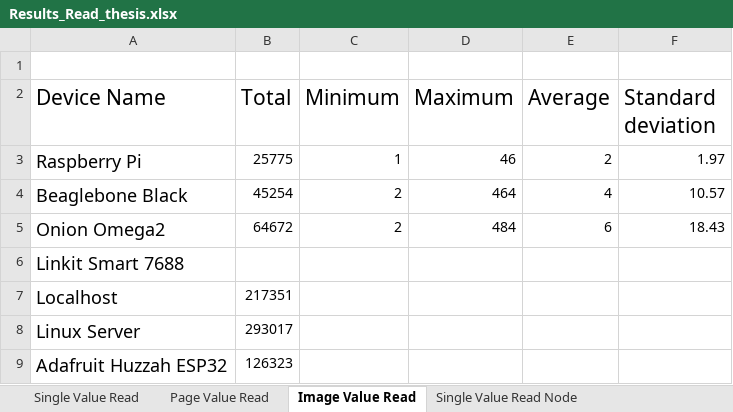
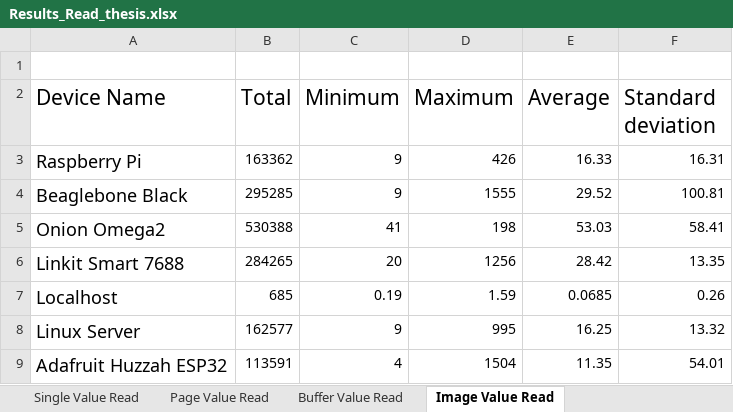
Before and after one commit to cbaser/OPC_UA_GUI_Automation, an Excel workbook: Results/Results_Read_thesis.xlsx, sheet Image Value Read, drawn as a sheet; values as stored, in another font and other column widths than the file's, no borders; charts and pictures not drawn; the diff names each change by its address in the sheet, - before the commit and + after, or states it on an @@ line.

```diff
--- a/Results/Results_Read_thesis.xlsx (sheet Image Value Read)
+++ b/Results/Results_Read_thesis.xlsx (sheet Image Value Read)
+sheet tab: Buffer Value Read
-B3 (Total): 25775
+B3 (Total): 163362
-C3 (Minimum): 1
+C3 (Minimum): 9
-D3 (Maximum): 46
+D3 (Maximum): 426
-E3 (Average): 2
+E3 (Average): 16.33
-F3 (Standard deviation): 1.97
+F3 (Standard deviation): 16.31
-B4 (Total): 45254
+B4 (Total): 295285
-C4 (Minimum): 2
+C4 (Minimum): 9
-D4 (Maximum): 464
+D4 (Maximum): 1555
-E4 (Average): 4
+E4 (Average): 29.52
-F4 (Standard deviation): 10.57
+F4 (Standard deviation): 100.81
-B5 (Total): 64672
+B5 (Total): 530388
-C5 (Minimum): 2
+C5 (Minimum): 41
-D5 (Maximum): 484
+D5 (Maximum): 198
-E5 (Average): 6
+E5 (Average): 53.03
-F5 (Standard deviation): 18.43
+F5 (Standard deviation): 58.41
-B6 (Total): (empty)
+B6 (Total): 284265
-C6 (Minimum): (empty)
+C6 (Minimum): 20
-D6 (Maximum): (empty)
+D6 (Maximum): 1256
-E6 (Average): (empty)
+E6 (Average): 28.42
-F6 (Standard deviation): (empty)
+F6 (Standard deviation): 13.35
-B7 (Total): 217351
+B7 (Total): 685
-C7 (Minimum): (empty)
+C7 (Minimum): 0.19
-D7 (Maximum): (empty)
+D7 (Maximum): 1.59
-E7 (Average): (empty)
+E7 (Average): 0.0685
-F7 (Standard deviation): (empty)
+F7 (Standard deviation): 0.26
-B8 (Total): 293017
+B8 (Total): 162577
-C8 (Minimum): (empty)
+C8 (Minimum): 9
-D8 (Maximum): (empty)
+D8 (Maximum): 995
-E8 (Average): (empty)
+E8 (Average): 16.25
-F8 (Standard deviation): (empty)
+F8 (Standard deviation): 13.32
-B9 (Total): 126323
+B9 (Total): 113591
-C9 (Minimum): (empty)
+C9 (Minimum): 4
-D9 (Maximum): (empty)
+D9 (Maximum): 1504
-E9 (Average): (empty)
+E9 (Average): 11.35
-F9 (Standard deviation): (empty)
+F9 (Standard deviation): 54.01
```
Also changed, not shown: sheet Single Value Read Node, sheet Page Value Read Node, sheet Single Value Read, sheet Page Value Read, sheet Image Value Read Node, other sheet tabs, charts or pictures, 3 other files.
